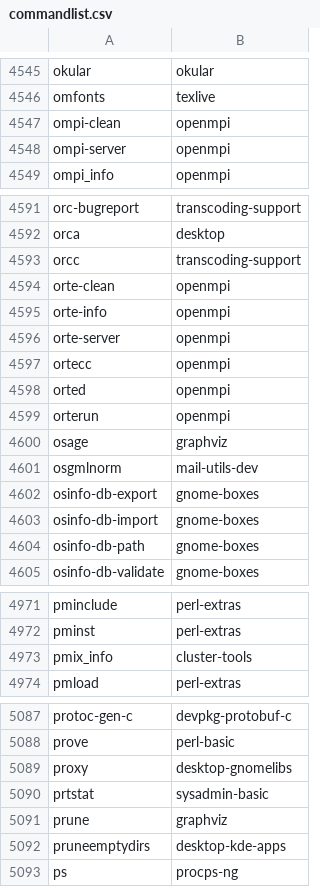
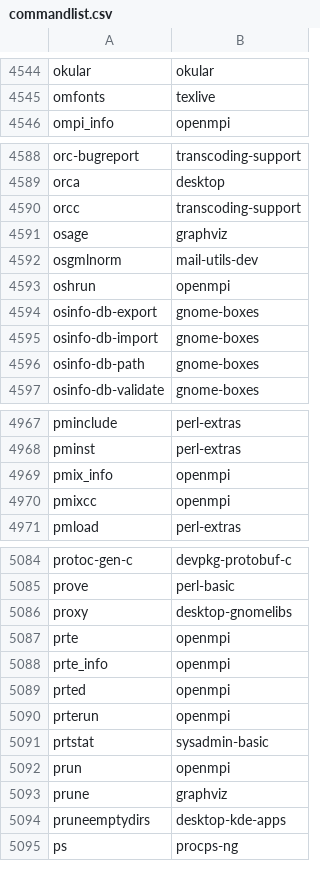
Before and after one commit to clearlinux-pkgs/cnf, a CSV file: commandlist.csv, drawn as a sheet; only a part is shown, gaps mark what is left out; the diff covers the shown part only.

Commit message:
update command list for 42100

```diff
--- a/commandlist.csv
+++ b/commandlist.csv
@@ -4546,4 +4545,2 @@ okular	okular
 omfonts	texlive
-ompi-clean	openmpi
-ompi-server	openmpi
 ompi_info	openmpi
@@ -4593,10 +4590,5 @@ orca	desktop
 orcc	transcoding-support
-orte-clean	openmpi
-orte-info	openmpi
-orte-server	openmpi
-ortecc	openmpi
-orted	openmpi
-orterun	openmpi
 osage	graphviz
 osgmlnorm	mail-utils-dev
+oshrun	openmpi
 osinfo-db-export	gnome-boxes
@@ -4972,3 +4968,4 @@ pminclude	perl-extras
 pminst	perl-extras
-pmix_info	cluster-tools
+pmix_info	openmpi
+pmixcc	openmpi
 pmload	perl-extras
@@ -5089,3 +5086,8 @@ prove	perl-basic
 proxy	desktop-gnomelibs
+prte	openmpi
+prte_info	openmpi
+prted	openmpi
+prterun	openmpi
 prtstat	sysadmin-basic
+prun	openmpi
 prune	graphviz
```
Also changed, not shown: 6 added rows, 2 removed rows and 3 edited cells elsewhere in this file, 2 other files.
